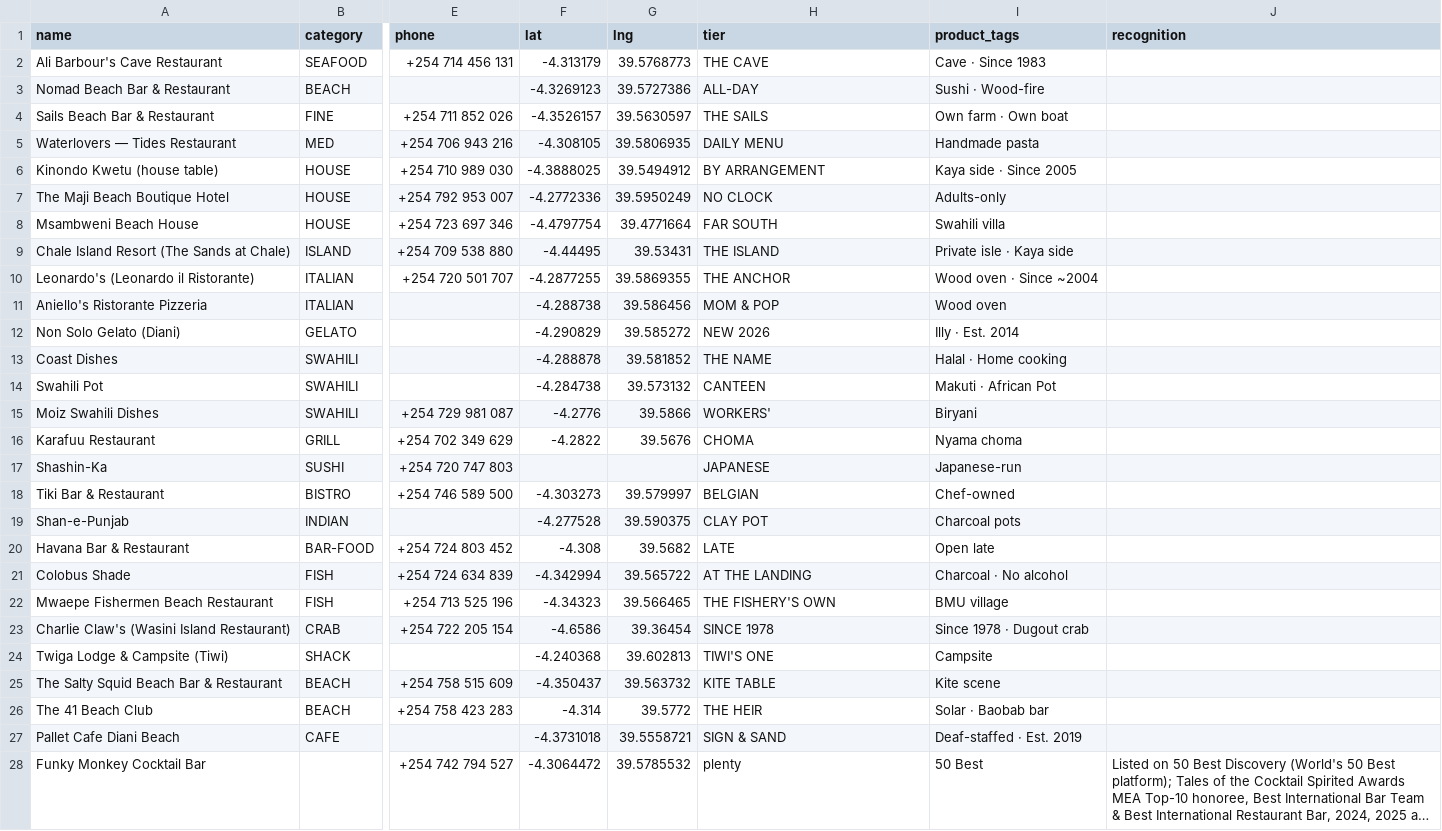
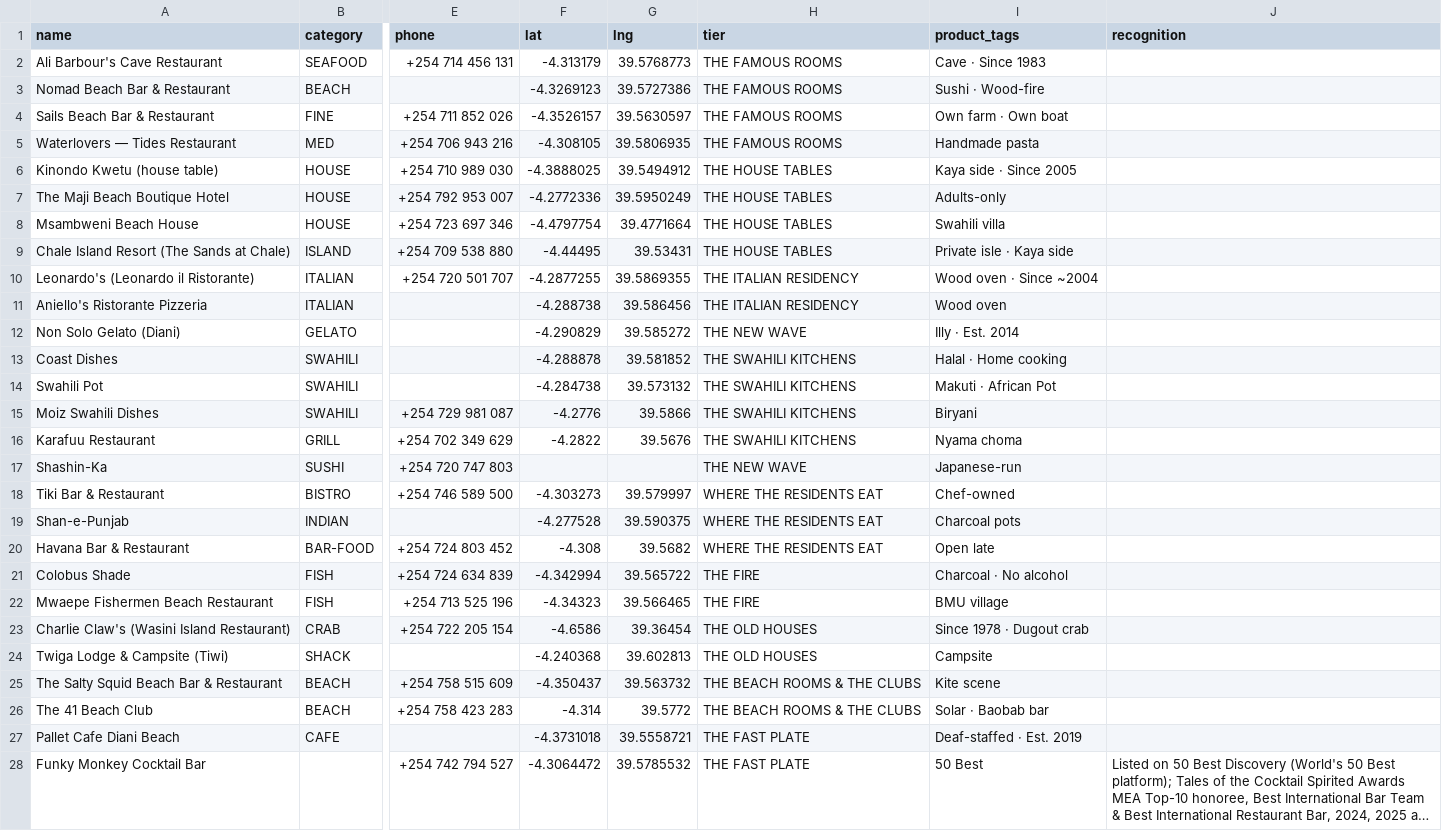
Before and after one commit to rcvbfyfxrm-stack/Littoralicious.com, a CSV file: terroir/Diani-Kwale/data.csv, drawn as a sheet; only a part is shown, gaps mark what is left out; long unchanged cells end in …; the diff covers the shown part only; the diff names each change by its address in the sheet, - before the commit and + after, or states it on an @@ line.

```diff
--- a/terroir/Diani-Kwale/data.csv
+++ b/terroir/Diani-Kwale/data.csv
-H2 (tier): THE CAVE
+H2 (tier): THE FAMOUS ROOMS
-H3 (tier): ALL-DAY
+H3 (tier): THE FAMOUS ROOMS
-H4 (tier): THE SAILS
+H4 (tier): THE FAMOUS ROOMS
-H5 (tier): DAILY MENU
+H5 (tier): THE FAMOUS ROOMS
-H6 (tier): BY ARRANGEMENT
+H6 (tier): THE HOUSE TABLES
-H7 (tier): NO CLOCK
+H7 (tier): THE HOUSE TABLES
-H8 (tier): FAR SOUTH
+H8 (tier): THE HOUSE TABLES
-H9 (tier): THE ISLAND
+H9 (tier): THE HOUSE TABLES
-H10 (tier): THE ANCHOR
+H10 (tier): THE ITALIAN RESIDENCY
-H11 (tier): MOM & POP
+H11 (tier): THE ITALIAN RESIDENCY
-H12 (tier): NEW 2026
+H12 (tier): THE NEW WAVE
-H13 (tier): THE NAME
+H13 (tier): THE SWAHILI KITCHENS
-H14 (tier): CANTEEN
+H14 (tier): THE SWAHILI KITCHENS
-H15 (tier): WORKERS'
+H15 (tier): THE SWAHILI KITCHENS
-H16 (tier): CHOMA
+H16 (tier): THE SWAHILI KITCHENS
-H17 (tier): JAPANESE
+H17 (tier): THE NEW WAVE
-H18 (tier): BELGIAN
+H18 (tier): WHERE THE RESIDENTS EAT
-H19 (tier): CLAY POT
+H19 (tier): WHERE THE RESIDENTS EAT
-H20 (tier): LATE
+H20 (tier): WHERE THE RESIDENTS EAT
-H21 (tier): AT THE LANDING
+H21 (tier): THE FIRE
-H22 (tier): THE FISHERY'S OWN
+H22 (tier): THE FIRE
-H23 (tier): SINCE 1978
+H23 (tier): THE OLD HOUSES
-H24 (tier): TIWI'S ONE
+H24 (tier): THE OLD HOUSES
-H25 (tier): KITE TABLE
+H25 (tier): THE BEACH ROOMS & THE CLUBS
-H26 (tier): THE HEIR
+H26 (tier): THE BEACH ROOMS & THE CLUBS
-H27 (tier): SIGN & SAND
+H27 (tier): THE FAST PLATE
-H28 (tier): plenty
+H28 (tier): THE FAST PLATE
```
Also changed, not shown: 22 edited cells elsewhere in this file, terroir/csv/Diani-Kwale.csv, 1 other file.
